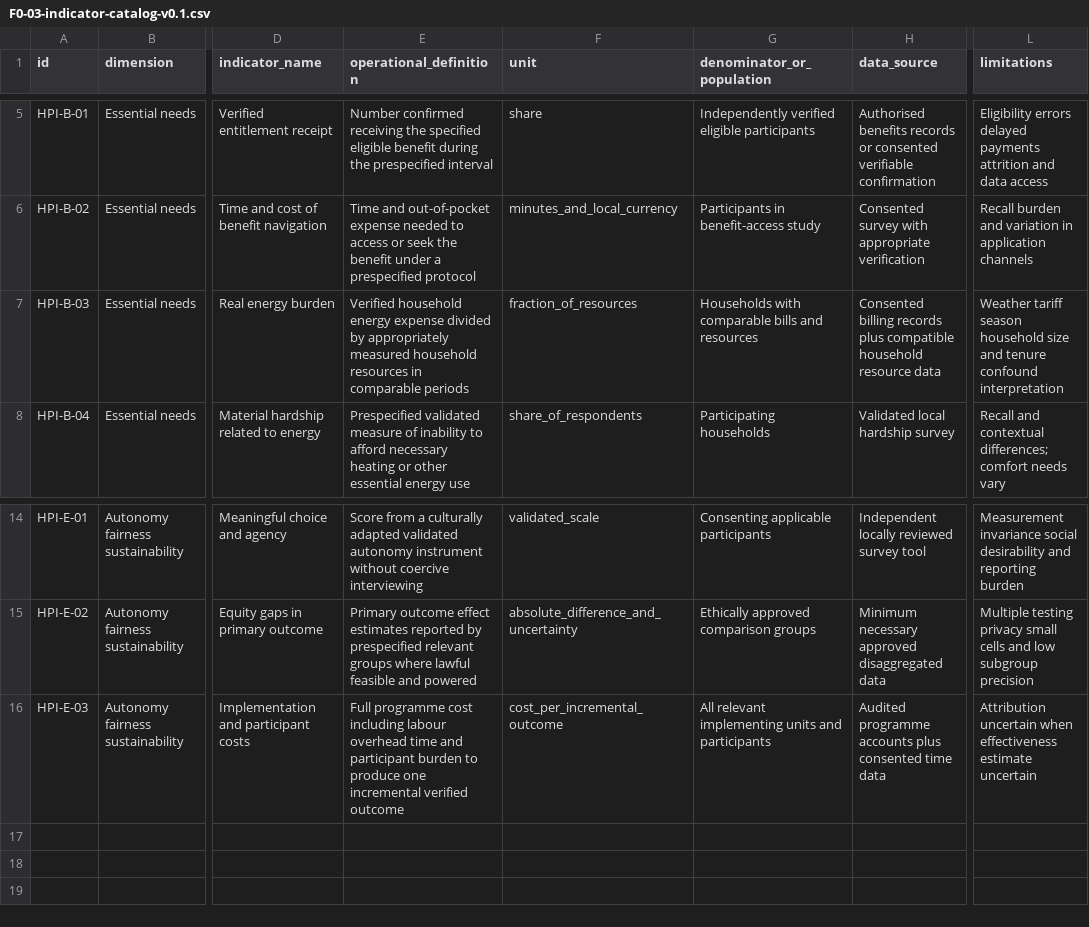
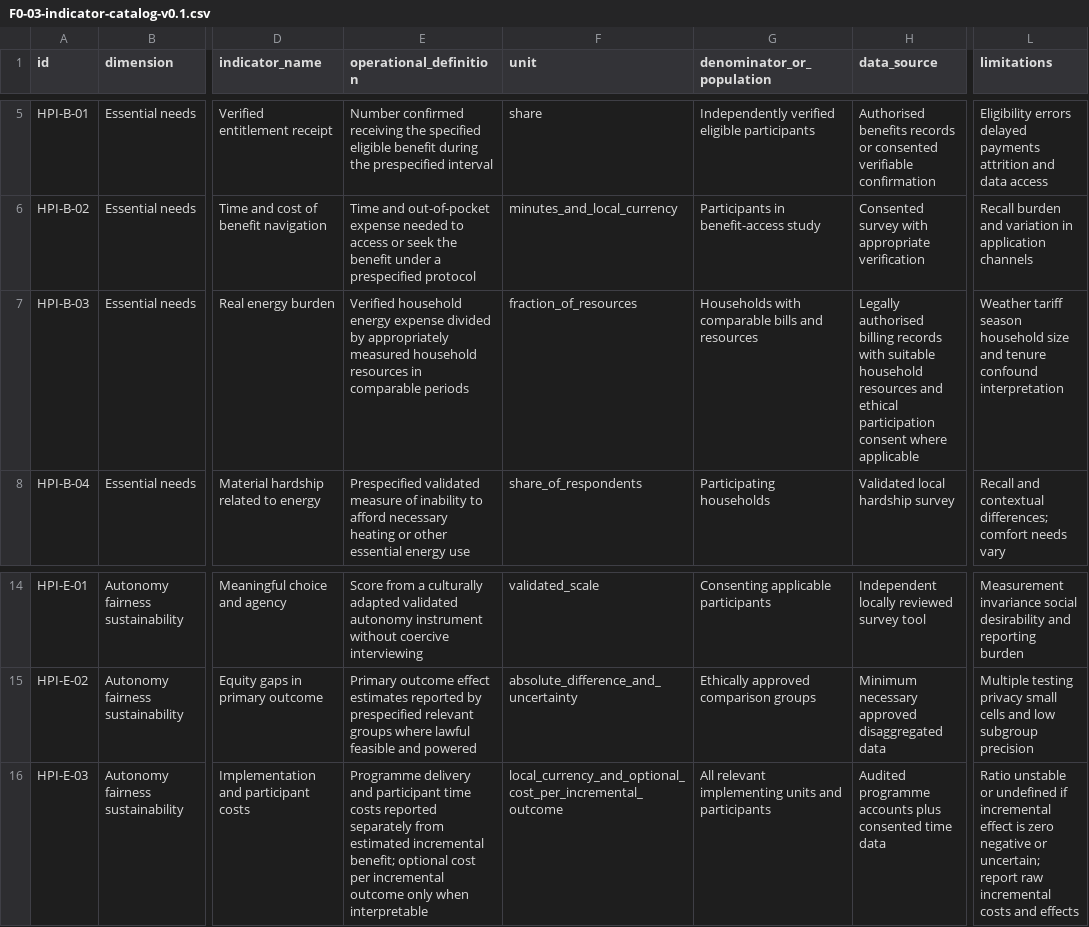
Before and after one commit to saver1991/human-prosperity-initiative, a CSV file: research/F0-03-indicator-catalog-v0.1.csv, drawn as a sheet; only a part is shown, gaps mark what is left out; the diff names each change by its address in the sheet, - before the commit and + after, or states it on an @@ line.

Commit message:
research(F0-03.1): desk audit and independent review package (#27)
* research(F0-03.1): publish critical methodological risk review and independent review gates

* research(F0-03.1): provide structured independent reviewer rubric and COI disclosure

* docs(F0-03.1): correct 2026 MPI reference, cost-ratio cautions and independent gate

* research(F0-03.1): clarify lawful source data and conditional cost-effectiveness ratio

* research(F0-03.1): track pre-review corrections separately from external validation

```diff
--- a/research/F0-03-indicator-catalog-v0.1.csv
+++ b/research/F0-03-indicator-catalog-v0.1.csv
-H7 (data_source): Consented billing records plus compatible household resource data
+H7 (data_source): Legally authorised billing records with suitable household resources and ethical participation consent where applicable
-E16 (operational_definition): Full programme cost including labour overhead time and participant burden to produce one incremental verified outcome
+E16 (operational_definition): Programme delivery and participant time costs reported separately from estimated incremental benefit; optional cost per incremental outcome only when interpretable
-F16 (unit): cost_per_incremental_outcome
+F16 (unit): local_currency_and_optional_cost_per_incremental_outcome
-L16 (limitations): Attribution uncertain when effectiveness estimate uncertain
+L16 (limitations): Ratio unstable or undefined if incremental effect is zero negative or uncertain; report raw incremental costs and effects
```
Also changed, not shown: 4 other files.
